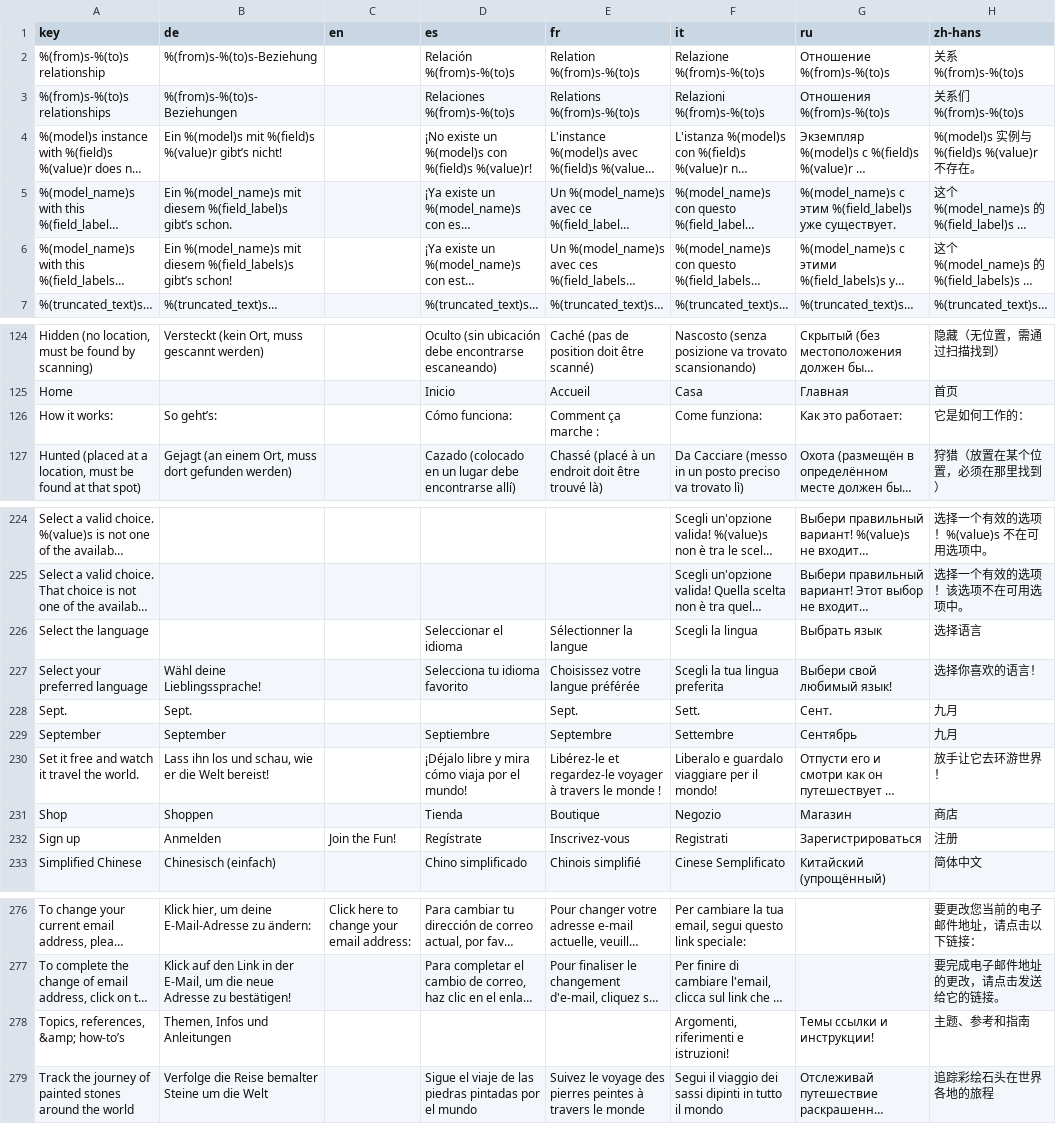
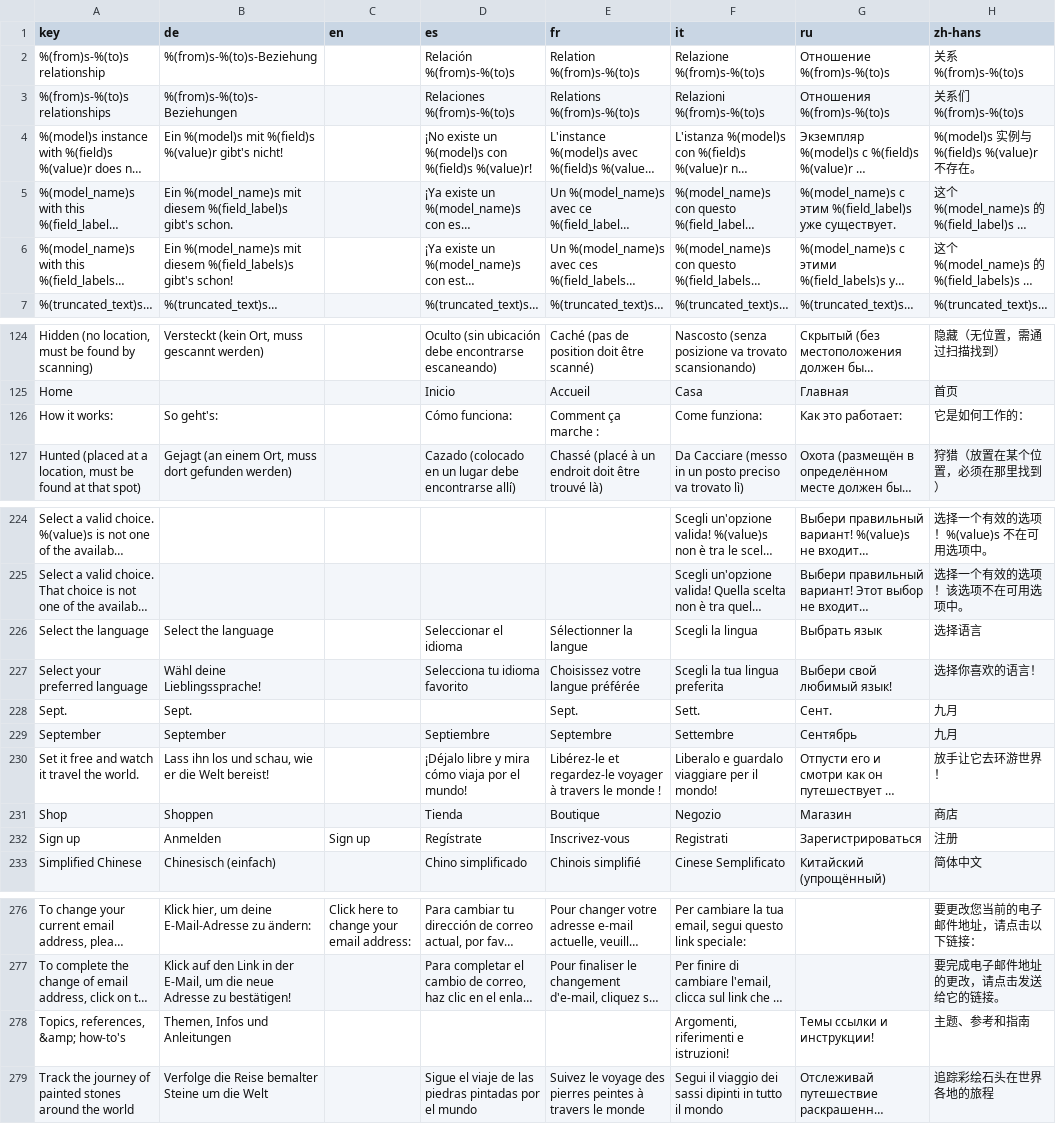
Before and after one commit to busssard/Stonewalker, a CSV file: translations.csv, drawn as a sheet; only a part is shown, gaps mark what is left out; long unchanged cells end in …; the diff covers the shown part only; the diff names each change by its address in the sheet, - before the commit and + after, or states it on an @@ line.

Commit message:
Fix translation and navigation issues - Fix malformed PO file entries and smart quotes - Correct English translations for Log in/Sign up/Log out - Add i18n_patterns for language-specific URLs - Update tests to match correct translation strings - Ensure proper test environment with English language activation - All tests now passing

```diff
--- a/translations.csv
+++ b/translations.csv
-B4 (de): …%(field)s %(value)r gibt’s nicht!
+B4 (de): …%(field)s %(value)r gibt's nicht!
-B5 (de): …diesem %(field_label)s gibt’s schon.
+B5 (de): …diesem %(field_label)s gibt's schon.
-B6 (de): …diesem %(field_labels)s gibt’s schon!
+B6 (de): …diesem %(field_labels)s gibt's schon!
-B126 (de): So geht’s:
+B126 (de): So geht's:
-B226 (de): (empty)
+B226 (de): Select the language
-C232 (en): Join the Fun!
+C232 (en): Sign up
-A278 (key): Topics, references, &amp; how-to’s
+A278 (key): Topics, references, &amp; how-to's
```
Also changed, not shown: 3 added rows, 3 removed rows and 26 edited cells elsewhere in this file, 15 other files.
